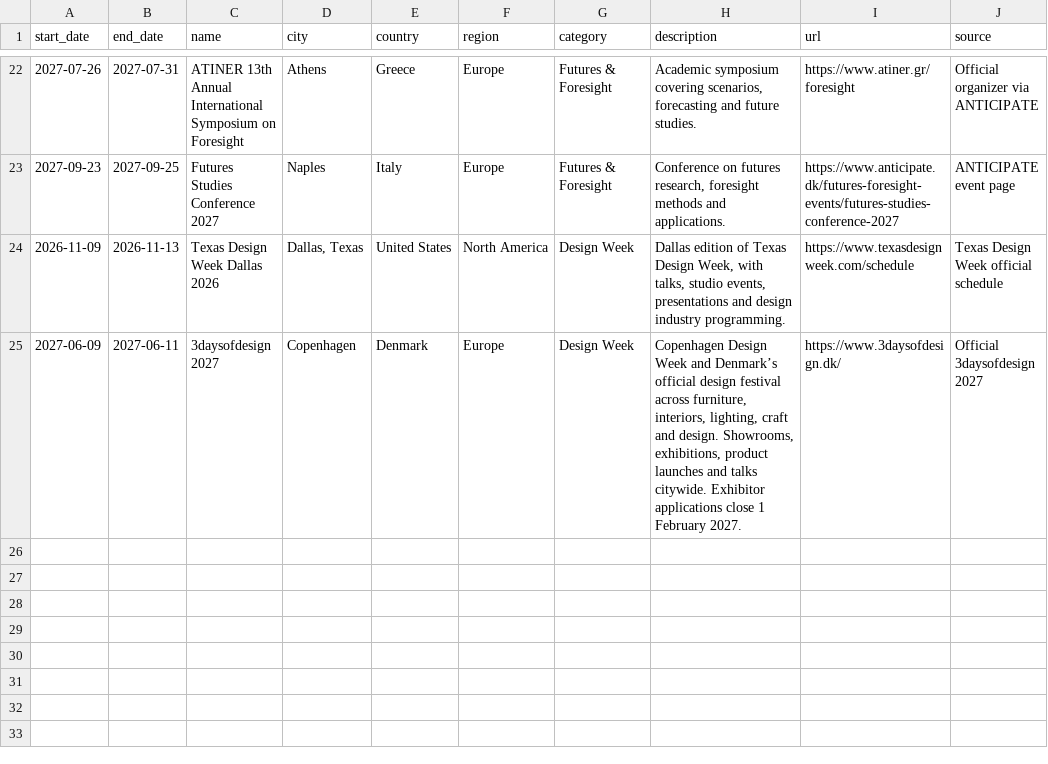
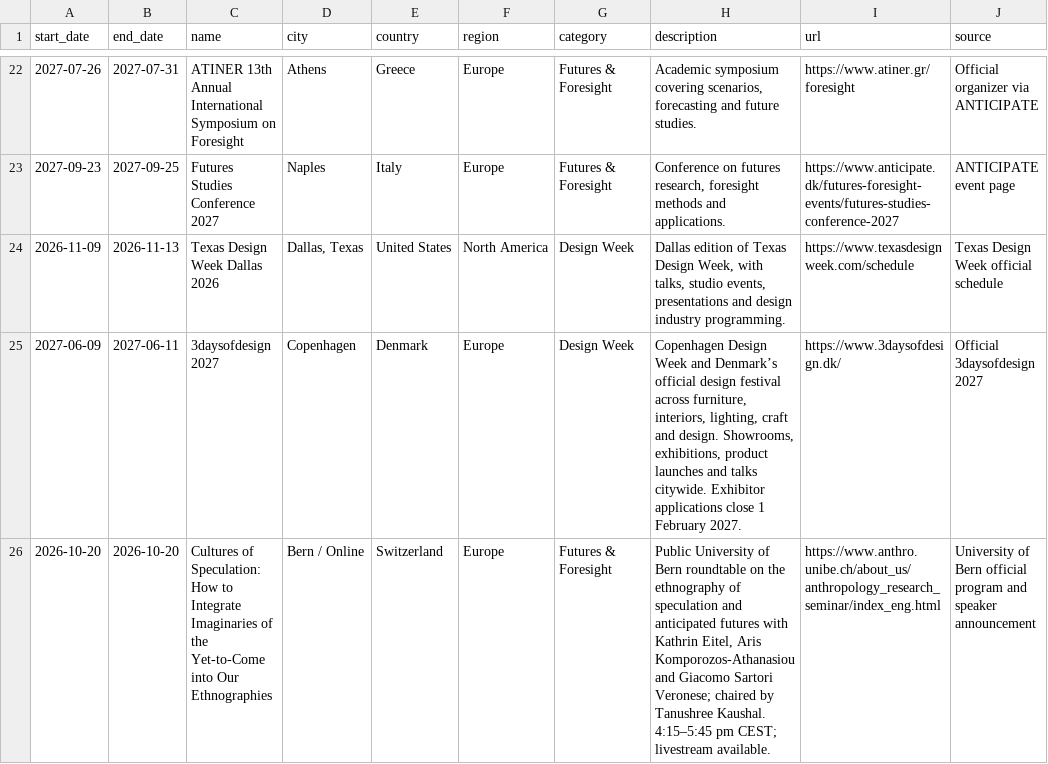
Before and after one commit to brandiejanow/design-reservoir, a CSV file: data/events.csv, drawn as a sheet; only a part is shown, gaps mark what is left out; the diff names each change by its address in the sheet, - before the commit and + after, or states it on an @@ line.

Commit message:
Add public livestreamed Cultures of Speculation roundtable Oct 20

```diff
--- a/data/events.csv
+++ b/data/events.csv
+row 26: 2026-10-20 | 2026-10-20 | Cultures of Speculation: How to Integrate Imaginaries of the Yet-to-Come into Our Ethnographies | Bern / Online | Switzerland | Europe | Futures & Foresight | Public University of Bern roundtable on the ethnography of speculation and anticipated futures with Kathrin Eitel, Aris Komporozos-Athanasiou and Giacomo Sartori Veronese; chaired by Tanushree Kaushal. 4:15–5:45 pm CEST; livestream available. | https://www.anthro.unibe.ch/about_us/anthropology_research_seminar/index_eng.html | University of Bern official program and speaker announcement
```
